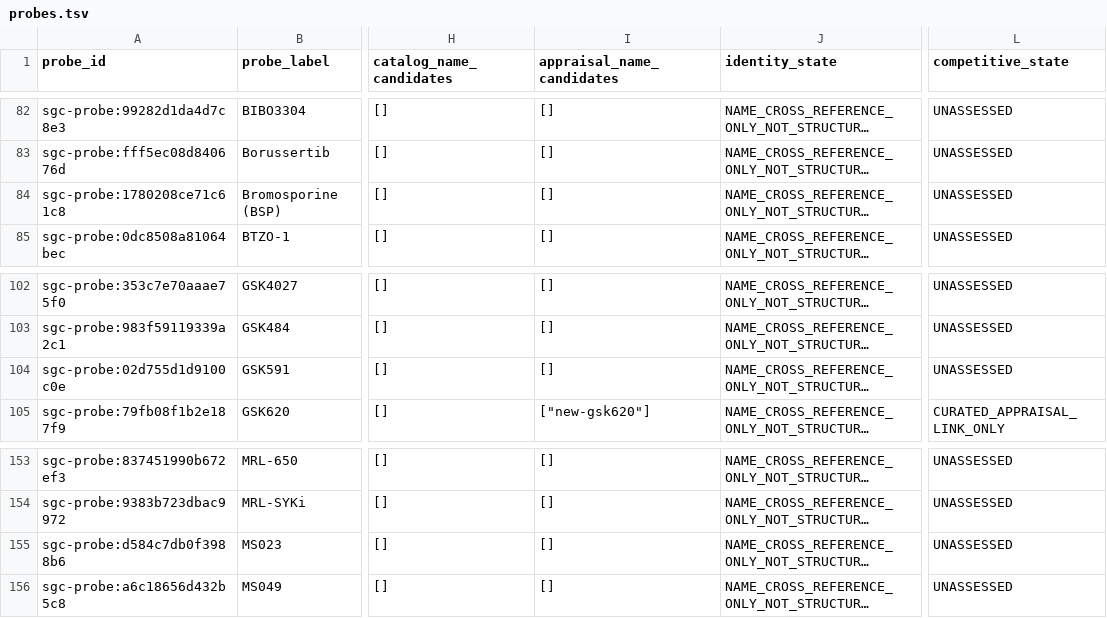
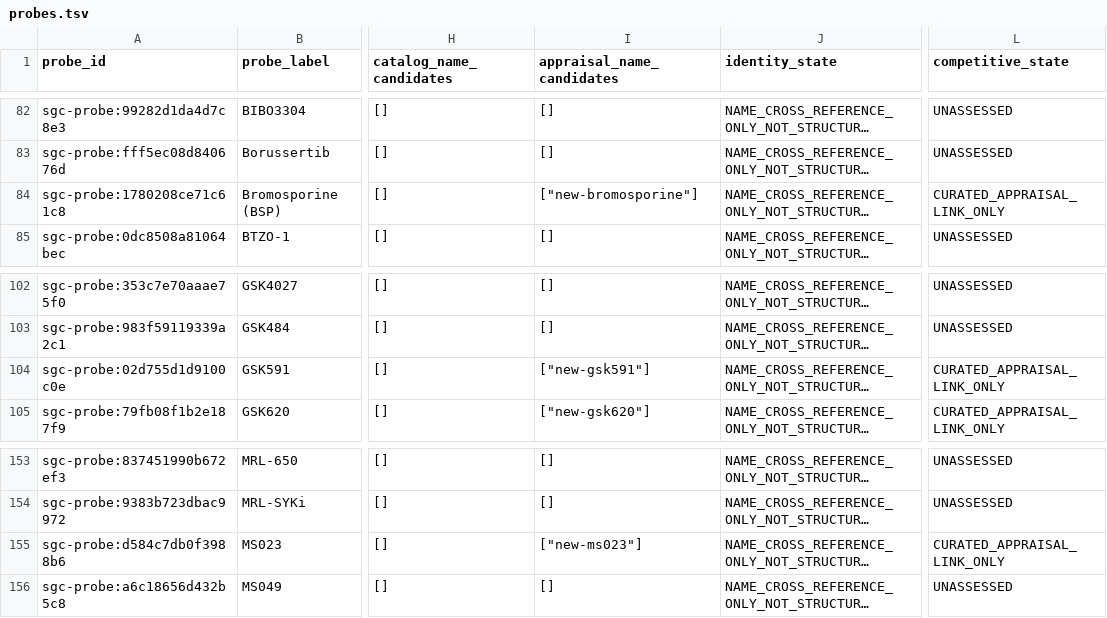
Before and after one commit to EternaPeptix/mva-hackathon, a TSV file: workflow/track2-drug-census/sgc-probes/probes.tsv, drawn as a sheet; only a part is shown, gaps mark what is left out; long unchanged cells end in …; the diff names each change by its address in the sheet, - before the commit and + after, or states it on an @@ line.

Commit message:
Expand food-compound discovery and qualify lunasin and epigenetic probes

```diff
--- a/workflow/track2-drug-census/sgc-probes/probes.tsv
+++ b/workflow/track2-drug-census/sgc-probes/probes.tsv
-I84 (appraisal_name_candidates): []
+I84 (appraisal_name_candidates): ["new-bromosporine"]
-L84 (competitive_state): UNASSESSED
+L84 (competitive_state): CURATED_APPRAISAL_LINK_ONLY
-I104 (appraisal_name_candidates): []
+I104 (appraisal_name_candidates): ["new-gsk591"]
-L104 (competitive_state): UNASSESSED
+L104 (competitive_state): CURATED_APPRAISAL_LINK_ONLY
-I155 (appraisal_name_candidates): []
+I155 (appraisal_name_candidates): ["new-ms023"]
-L155 (competitive_state): UNASSESSED
+L155 (competitive_state): CURATED_APPRAISAL_LINK_ONLY
```
Also changed, not shown: workflow/track2-drug-census/decision-alias-joins.tsv, 32 other files.
